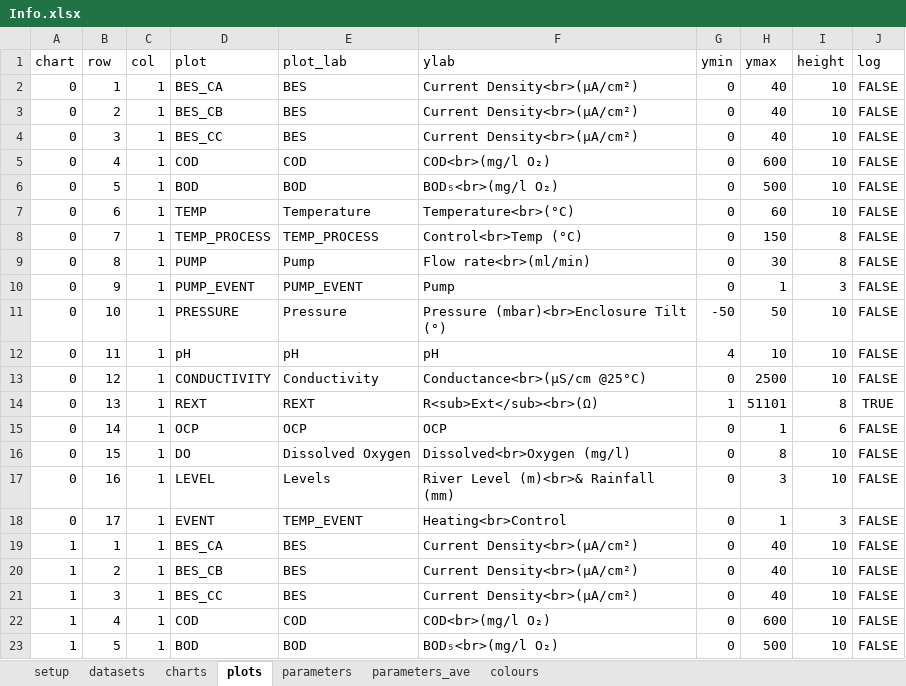
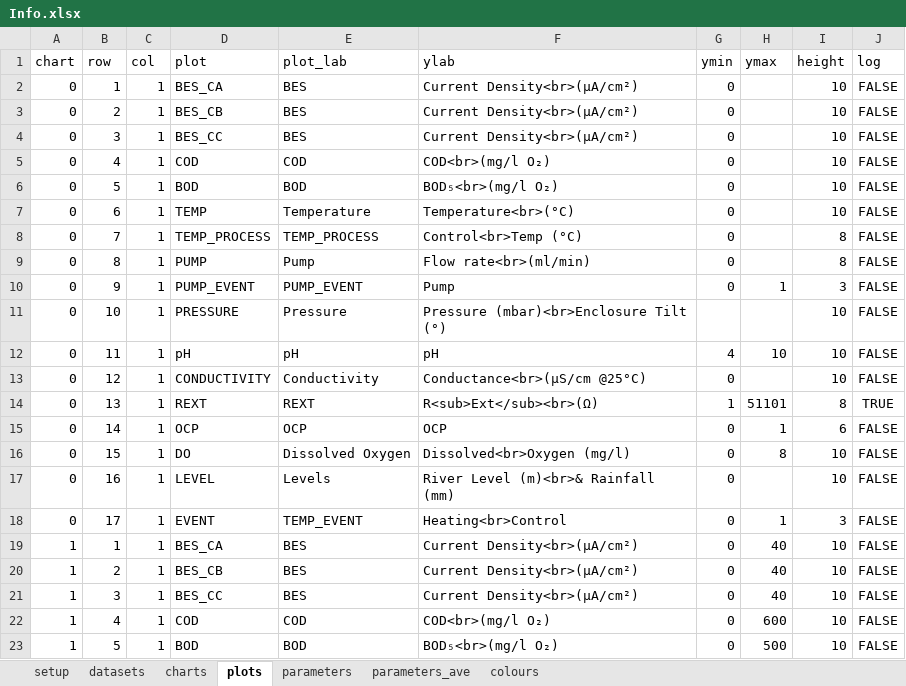
Before and after one commit to martinspurr89/TimeSeriesProcessor, an Excel workbook: Info/Info.xlsx, sheet plots, drawn as a sheet; only a part is shown; values as stored, in another font and other column widths than the file's, no borders; the diff names each change by its address in the sheet, - before the commit and + after, or states it on an @@ line.

```diff
--- a/Info/Info.xlsx (sheet plots)
+++ b/Info/Info.xlsx (sheet plots)
-H2:H4 (ymax): 40
+H2:H4 (ymax): (empty)
-H5 (ymax): 600
+H5 (ymax): (empty)
-H6 (ymax): 500
+H6 (ymax): (empty)
-H7 (ymax): 60
+H7 (ymax): (empty)
-H8 (ymax): 150
+H8 (ymax): (empty)
-H9 (ymax): 30
+H9 (ymax): (empty)
-G11 (ymin): -50
+G11 (ymin): (empty)
-H11 (ymax): 50
+H11 (ymax): (empty)
-H13 (ymax): 2500
+H13 (ymax): (empty)
-H17 (ymax): 3
+H17 (ymax): (empty)
```
Also changed, not shown: sheet charts, 3 other files.
